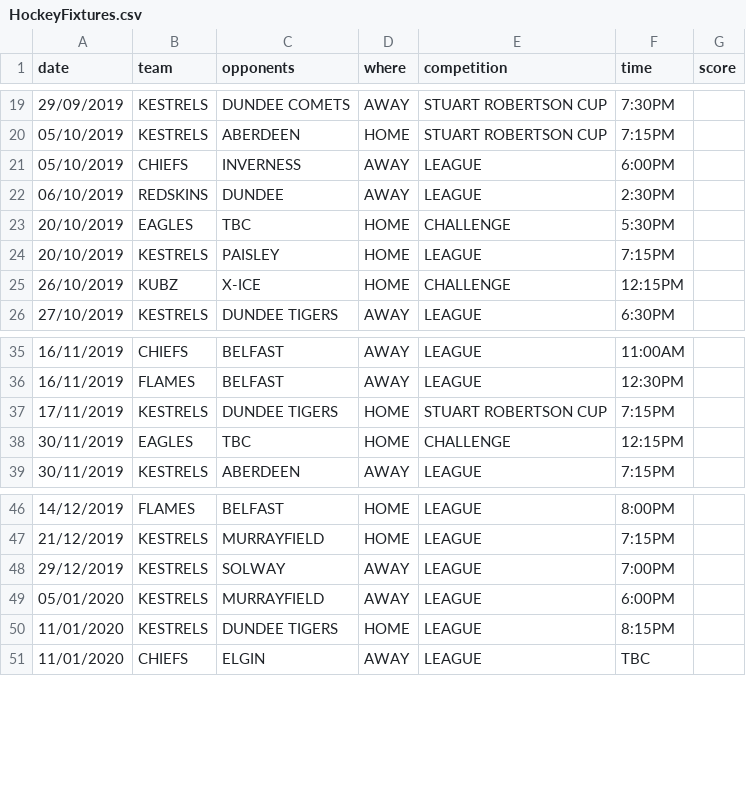
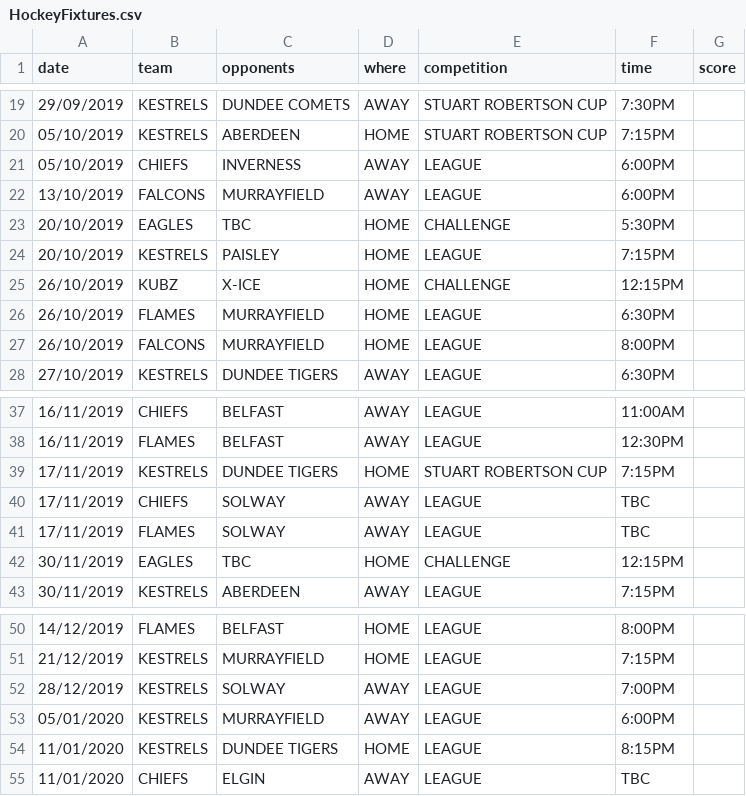
Before and after one commit to neilkeddie/Kirkcaldy-Ice-Hockey-Club, a CSV file: public/data/HockeyFixtures.csv, drawn as a sheet; only a part is shown, gaps mark what is left out.

```diff
--- a/public/data/HockeyFixtures.csv
+++ b/public/data/HockeyFixtures.csv
@@ -21,3 +21,3 @@
 "05/10/2019","CHIEFS","INVERNESS","AWAY","LEAGUE","6:00PM",""
-"06/10/2019","REDSKINS","DUNDEE","AWAY","LEAGUE","2:30PM",""
+"13/10/2019","FALCONS","MURRAYFIELD","AWAY","LEAGUE","6:00PM",""
 "20/10/2019","EAGLES","TBC","HOME","CHALLENGE","5:30PM",""
@@ -25,2 +25,4 @@
 "26/10/2019","KUBZ","X-ICE","HOME","CHALLENGE","12:15PM",""
+"26/10/2019","FLAMES","MURRAYFIELD","HOME","LEAGUE","6:30PM",""
+"26/10/2019","FALCONS","MURRAYFIELD","HOME","LEAGUE","8:00PM",""
 "27/10/2019","KESTRELS","DUNDEE TIGERS","AWAY","LEAGUE","6:30PM",""
@@ -37,2 +39,4 @@
 "17/11/2019","KESTRELS","DUNDEE TIGERS","HOME","STUART ROBERTSON CUP","7:15PM",""
+"17/11/2019","CHIEFS","SOLWAY","AWAY","LEAGUE","TBC",""
+"17/11/2019","FLAMES","SOLWAY","AWAY","LEAGUE","TBC",""
 "30/11/2019","EAGLES","TBC","HOME","CHALLENGE","12:15PM",""
@@ -47,3 +51,3 @@
 "21/12/2019","KESTRELS","MURRAYFIELD","HOME","LEAGUE","7:15PM",""
-"29/12/2019","KESTRELS","SOLWAY","AWAY","LEAGUE","7:00PM",""
+"28/12/2019","KESTRELS","SOLWAY","AWAY","LEAGUE","7:00PM",""
 "05/01/2020","KESTRELS","MURRAYFIELD","AWAY","LEAGUE","6:00PM",""
```
